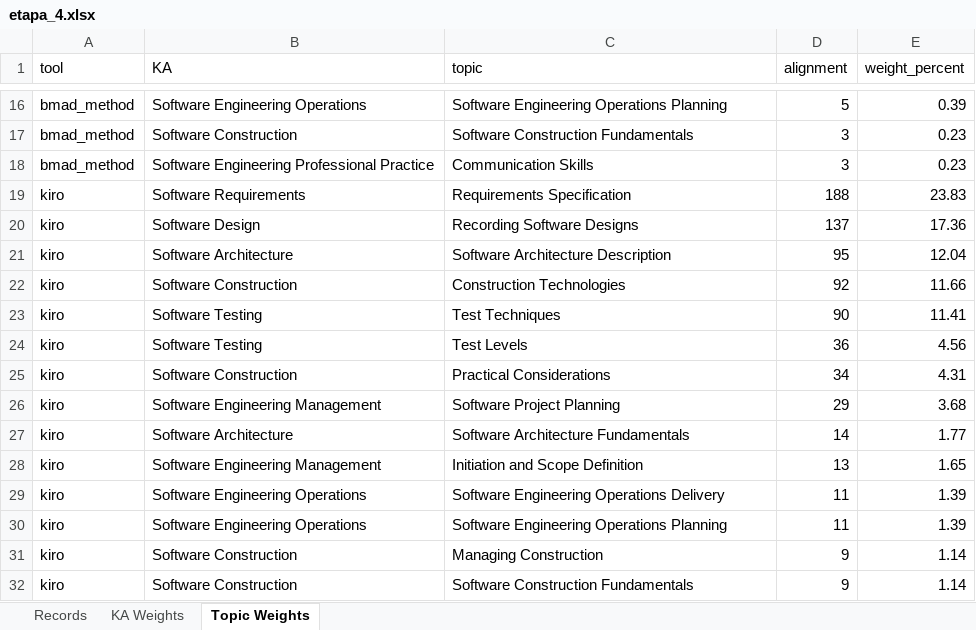
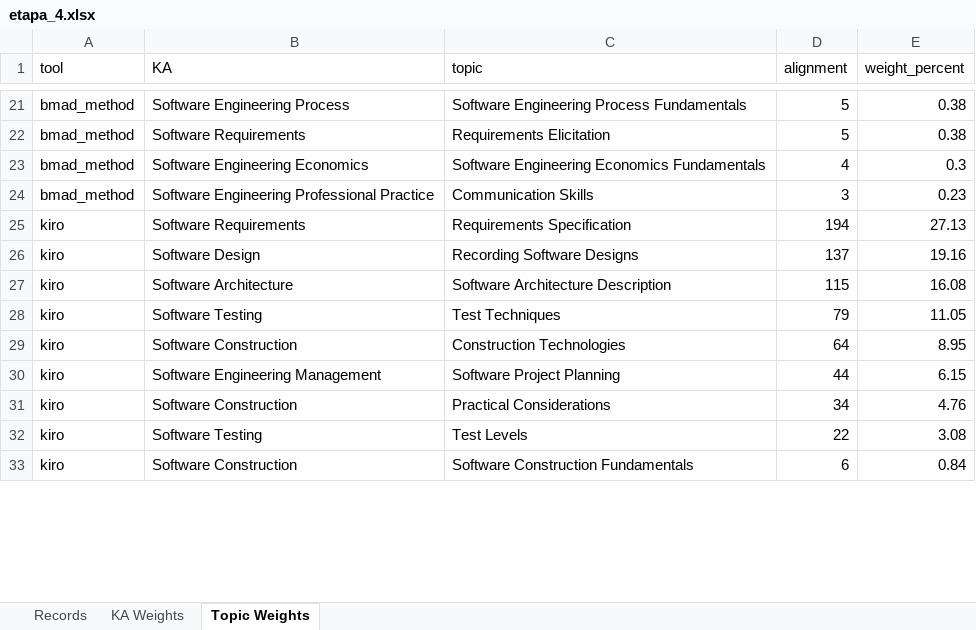
Before and after one commit to NBallen244/geval_repo, an Excel workbook: reports/etapa_4.xlsx, sheet Topic Weights, drawn as a sheet; only a part is shown, gaps mark what is left out; values as stored, in another font and other column widths than the file's, no borders; removed rows and columns are numbered as before the commit, all else as after; the diff covers the shown part only; the diff names each change by its address in the sheet, - before the commit and + after, or states it on an @@ line.

```diff
--- a/reports/etapa_4.xlsx (sheet Topic Weights)
+++ b/reports/etapa_4.xlsx (sheet Topic Weights)
-B21 (KA): Software Engineering Operations
+B21 (KA): Software Engineering Process
-C21 (topic): Software Engineering Operations Planning
+C21 (topic): Software Engineering Process Fundamentals
-E21 (weight_percent): 0.39
+E21 (weight_percent): 0.38
+row 22: bmad_method | Software Requirements | Requirements Elicitation | 5 | 0.38
-B23 (KA): Software Construction
+B23 (KA): Software Engineering Economics
-C23 (topic): Software Construction Fundamentals
+C23 (topic): Software Engineering Economics Fundamentals
-D23 (alignment): 3
+D23 (alignment): 4
-E23 (weight_percent): 0.23
+E23 (weight_percent): 0.3
-D25 (alignment): 188
+D25 (alignment): 194
-E25 (weight_percent): 23.83
+E25 (weight_percent): 27.13
-E26 (weight_percent): 17.36
+E26 (weight_percent): 19.16
-D27 (alignment): 95
+D27 (alignment): 115
-E27 (weight_percent): 12.04
+E27 (weight_percent): 16.08
-row 22: kiro | Software Construction | Construction Technologies | 92 | 11.66
-D28 (alignment): 90
+D28 (alignment): 79
-E28 (weight_percent): 11.41
+E28 (weight_percent): 11.05
-row 24: kiro | Software Testing | Test Levels | 36 | 4.56
-C29 (topic): Practical Considerations
+C29 (topic): Construction Technologies
-D29 (alignment): 34
+D29 (alignment): 64
-E29 (weight_percent): 4.31
+E29 (weight_percent): 8.95
-D30 (alignment): 29
+D30 (alignment): 44
-E30 (weight_percent): 3.68
+E30 (weight_percent): 6.15
-row 27: kiro | Software Architecture | Software Architecture Fundamentals | 14 | 1.77
-row 28: kiro | Software Engineering Management | Initiation and Scope Definition | 13 | 1.65
-row 29: kiro | Software Engineering Operations | Software Engineering Operations Delivery | 11 | 1.39
-row 30: kiro | Software Engineering Operations | Software Engineering Operations Planning | 11 | 1.39
-C31 (topic): Managing Construction
+C31 (topic): Practical Considerations
-D31 (alignment): 9
+D31 (alignment): 34
-E31 (weight_percent): 1.14
+E31 (weight_percent): 4.76
+row 32: kiro | Software Testing | Test Levels | 22 | 3.08
-D33 (alignment): 9
+D33 (alignment): 6
-E33 (weight_percent): 1.14
+E33 (weight_percent): 0.84
```
Also changed, not shown: 19 added rows, 20 removed rows and 108 edited cells elsewhere in this sheet, sheet Records, sheet KA Weights, reports/etapa_1.xlsx, reports/etapa_2.xlsx, 1 other file.
